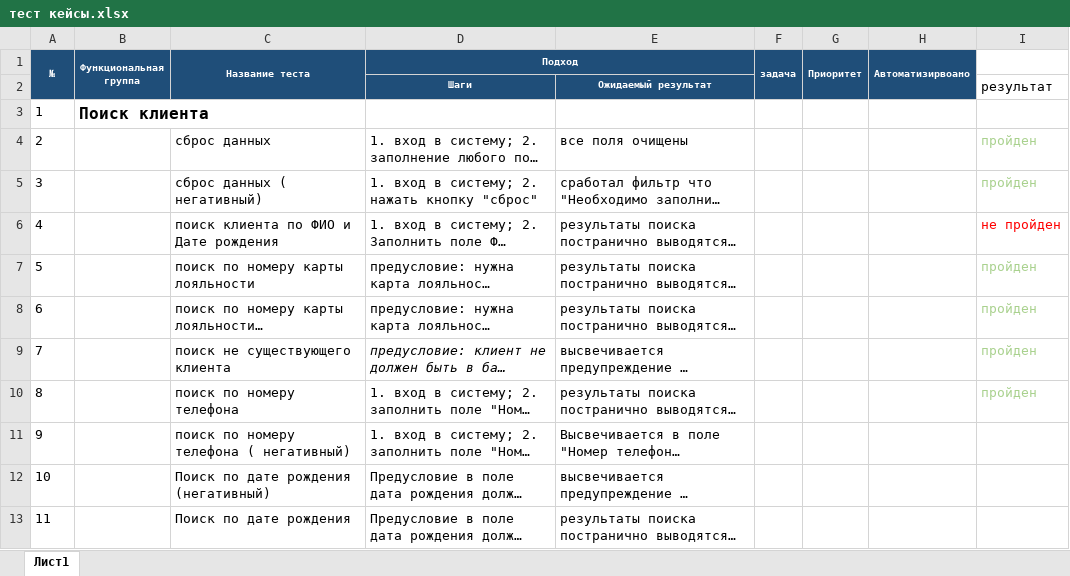
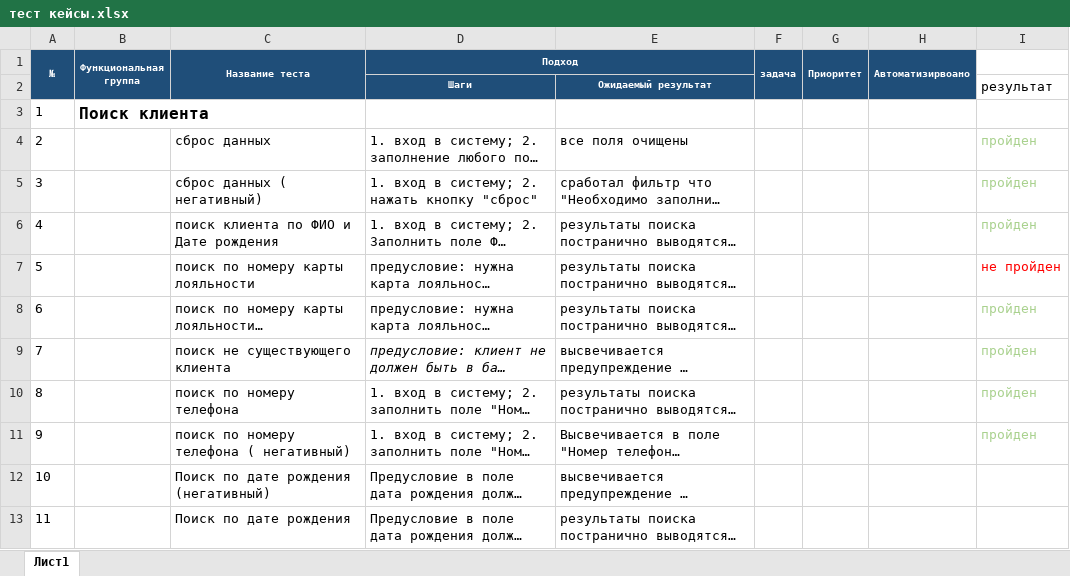
Before and after one commit to archy-anime/my-first-repo, an Excel workbook: тест кейсы.xlsx, sheet Лист1, drawn as a sheet; only a part is shown; long unchanged cells end in …; values as stored, in another font and other column widths than the file's, no borders; the diff names each change by its address in the sheet, - before the commit and + after, or states it on an @@ line.

Commit message:
тестирование 05.01
прошел тесты с 1 по 12 включительно

```diff
--- a/тест кейсы.xlsx (sheet Лист1)
+++ b/тест кейсы.xlsx (sheet Лист1)
-I6: не пройден
+I6: пройден
-I6 text colour: #FF0000
+I6 text colour: #A9D18E
-I7: пройден
+I7: не пройден
-I7 text colour: #A9D18E
+I7 text colour: #FF0000
-I11: (empty)
+I11: пройден
```
